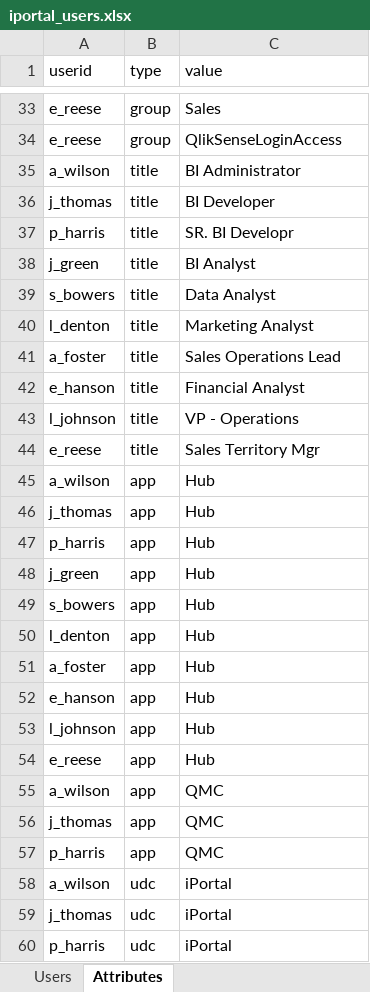
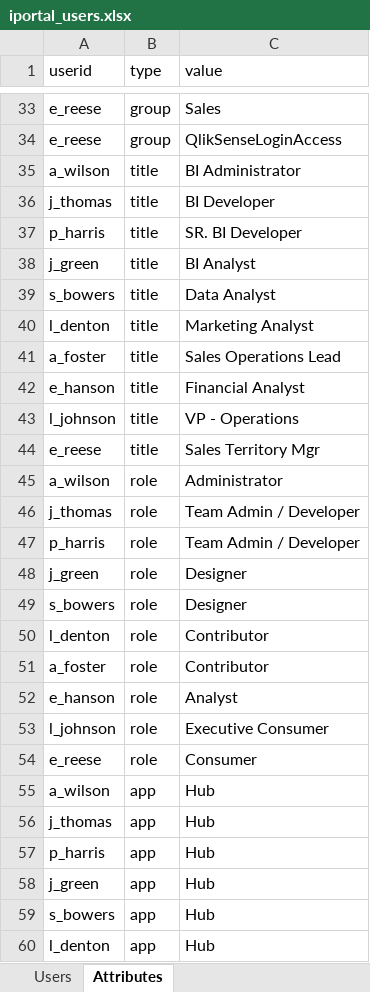
Before and after one commit to eapowertools-archive/iPortal, an Excel workbook: udc/excel/iportal_users.xlsx, sheet Attributes, drawn as a sheet; only a part is shown, gaps mark what is left out; the shorter side is filled out with more unchanged rows; values as stored, in another font and other column widths than the file's, no borders; the diff names each change by its address in the sheet, - before the commit and + after, or states it on an @@ line.

```diff
--- a/udc/excel/iportal_users.xlsx (sheet Attributes)
+++ b/udc/excel/iportal_users.xlsx (sheet Attributes)
-C37 (value): SR. BI Developr
+C37 (value): SR. BI Developer
+row 45: a_wilson | role | Administrator
+row 46: j_thomas | role | Team Admin / Developer
+row 47: p_harris | role | Team Admin / Developer
+row 48: j_green | role | Designer
+row 49: s_bowers | role | Designer
+row 50: l_denton | role | Contributor
+row 51: a_foster | role | Contributor
+row 52: e_hanson | role | Analyst
+row 53: l_johnson | role | Executive Consumer
+row 54: e_reese | role | Consumer
```
Also changed, not shown: 26 other files.
